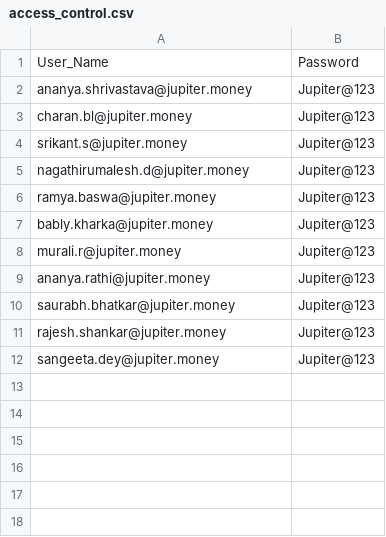
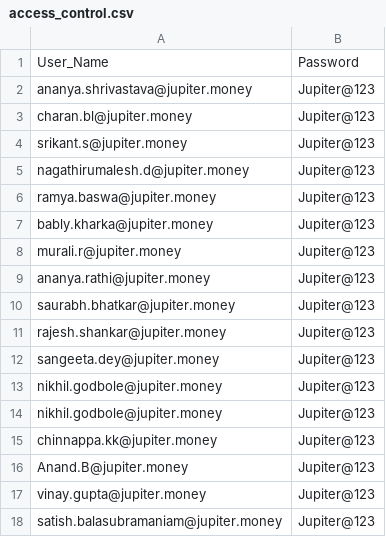
Before and after one commit to rjshs25s/Quality_Audit, a CSV file: access_control.csv, drawn as a sheet; the diff names each change by its address in the sheet, - before the commit and + after, or states it on an @@ line.

Commit message:
access_control.csv

```diff
--- a/access_control.csv
+++ b/access_control.csv
+row 13: nikhil.godbole@jupiter.money | Jupiter@123
+row 14: nikhil.godbole@jupiter.money | Jupiter@123
+row 15: chinnappa.kk@jupiter.money | Jupiter@123
+row 16: Anand.B@jupiter.money | Jupiter@123
+row 17: vinay.gupta@jupiter.money | Jupiter@123
+row 18: satish.balasubramaniam@jupiter.money | Jupiter@123
```
